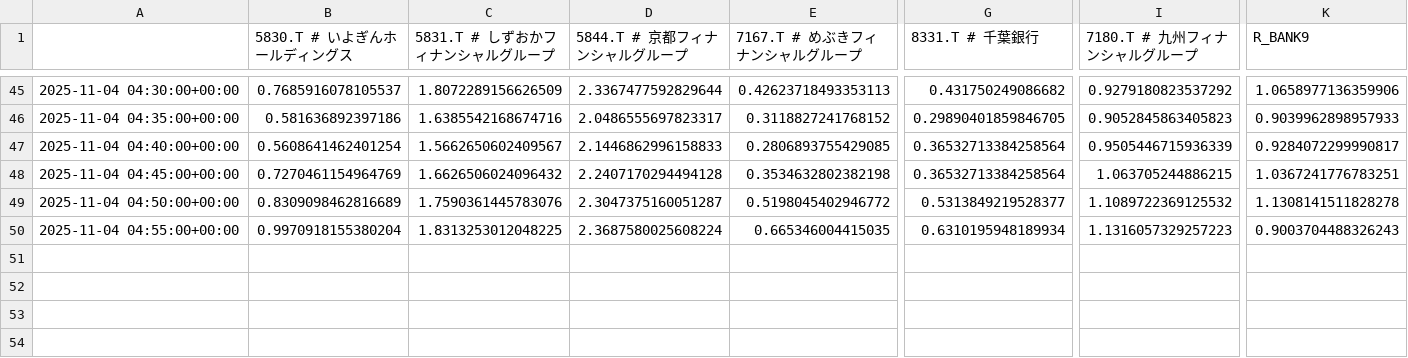
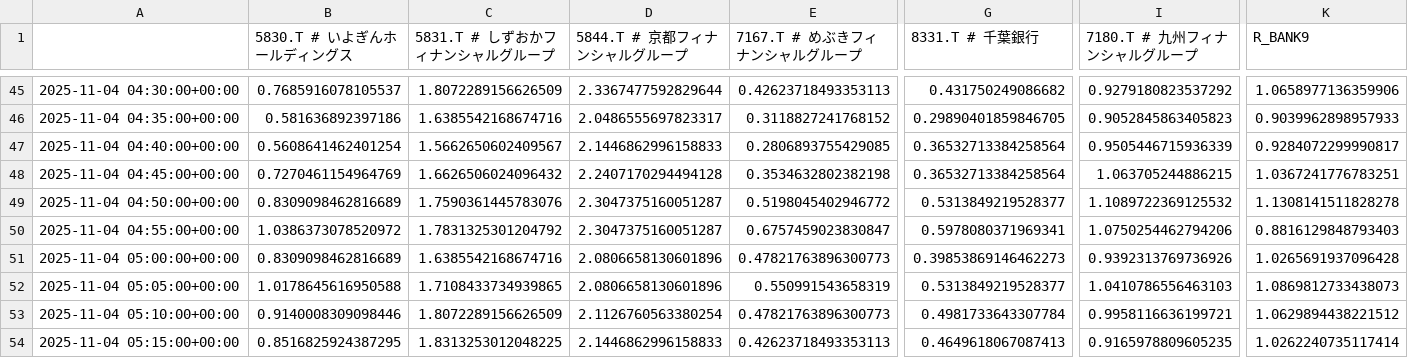
Before and after one commit to SakuraIndex/R-BANK9, a CSV file: docs/outputs/rbank9_intraday.csv, drawn as a sheet; only a part is shown, gaps mark what is left out; rows hold the shown columns only; the diff names each change by its address in the sheet, - before the commit and + after, or states it on an @@ line.

```diff
--- a/docs/outputs/rbank9_intraday.csv
+++ b/docs/outputs/rbank9_intraday.csv
-B50 (5830.T # いよぎんホールディングス): 0.9970918155380204
+B50 (5830.T # いよぎんホールディングス): 1.0386373078520972
-C50 (5831.T # しずおかフィナンシャルグループ): 1.8313253012048225
+C50 (5831.T # しずおかフィナンシャルグループ): 1.7831325301204792
-D50 (5844.T # 京都フィナンシャルグループ): 2.3687580025608224
+D50 (5844.T # 京都フィナンシャルグループ): 2.3047375160051287
-E50 (7167.T # めぶきフィナンシャルグループ): 0.665346004415035
+E50 (7167.T # めぶきフィナンシャルグループ): 0.6757459023830847
-G50 (8331.T # 千葉銀行): 0.6310195948189934
+G50 (8331.T # 千葉銀行): 0.5978080371969341
-I50 (7180.T # 九州フィナンシャルグループ): 1.1316057329257223
+I50 (7180.T # 九州フィナンシャルグループ): 1.0750254462794206
-K50 (R_BANK9): 0.9003704488326243
+K50 (R_BANK9): 0.8816129848793403
+row 51: 2025-11-04 05:00:00+00:00 | 0.8309098462816689 | 1.6385542168674716 | 2.0806658130601896 | 0.47821763896300773 | 0.39853869146462273 | 0.9392313769736926 | 1.0265691937096428
+row 52: 2025-11-04 05:05:00+00:00 | 1.0178645616950588 | 1.7108433734939865 | 2.0806658130601896 | 0.550991543658319 | 0.5313849219528377 | 1.0410786556463103 | 1.0869812733438073
+row 53: 2025-11-04 05:10:00+00:00 | 0.9140008309098446 | 1.8072289156626509 | 2.1126760563380254 | 0.47821763896300773 | 0.4981733643307784 | 0.9958116636199721 | 1.0629894438221512
+row 54: 2025-11-04 05:15:00+00:00 | 0.8516825924387295 | 1.8313253012048225 | 2.1446862996158833 | 0.42623718493353113 | 0.4649618067087413 | 0.9165978809605235 | 1.0262240735117414
```
Also changed, not shown: 2 other files.
